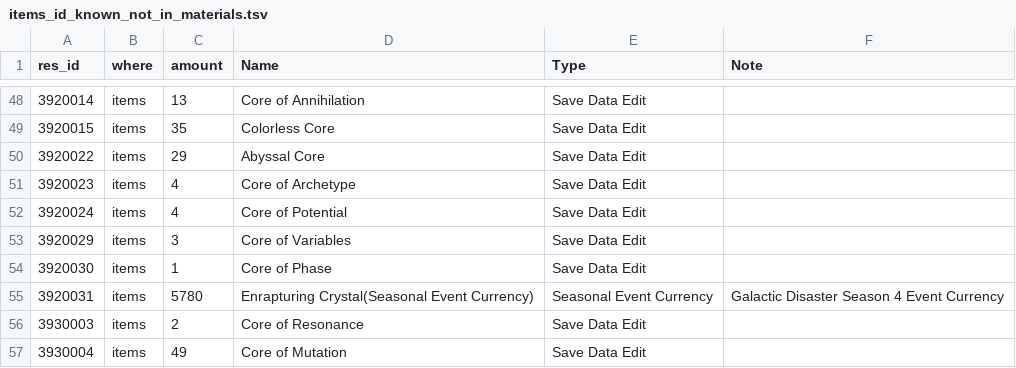
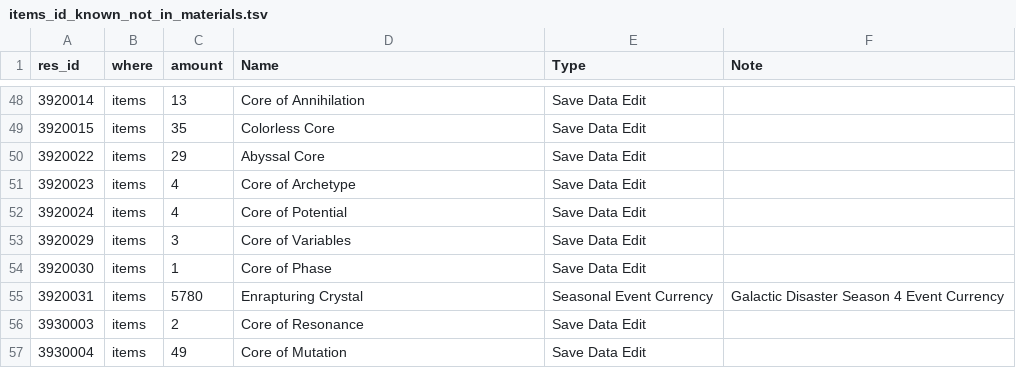
Before and after one commit to Ikkoru/Vribbels-CZN-Optimizer, a TSV file: docs/items_id_known_not_in_materials.tsv, drawn as a sheet; only a part is shown, gaps mark what is left out.

```diff
--- a/docs/items_id_known_not_in_materials.tsv
+++ b/docs/items_id_known_not_in_materials.tsv
@@ -54,3 +54,3 @@ res_id	where	amount	Name	Type	Note
 3920030	items	1	Core of Phase	Save Data Edit	
-3920031	items	5780	Enrapturing Crystal(Seasonal Event Currency)	Seasonal Event Currency	Galactic Disaster Season 4 Event Currency
+3920031	items	5780	Enrapturing Crystal	Seasonal Event Currency	Galactic Disaster Season 4 Event Currency
 3930003	items	2	Core of Resonance	Save Data Edit	
```
Also changed, not shown: docs/items_id_unknown.tsv, 1 other file.
